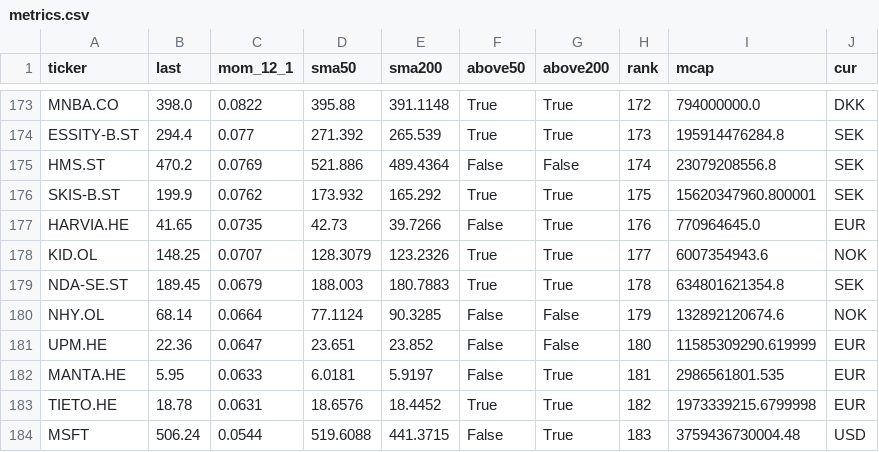
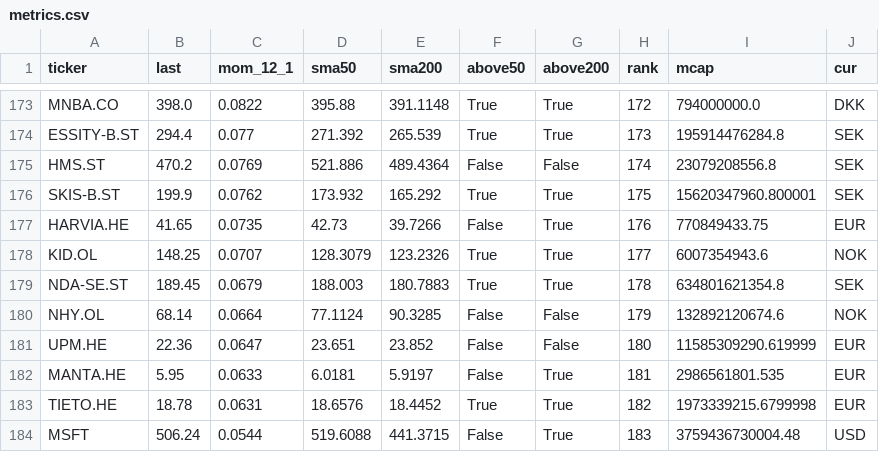
Before and after one commit to alekthehackerman/Nordiske-data, a CSV file: metrics.csv, drawn as a sheet; only a part is shown, gaps mark what is left out; the diff covers the shown part only.

```diff
--- a/metrics.csv
+++ b/metrics.csv
@@ -176,3 +176,3 @@ HMS.ST,470.2,0.0769,521.886,489.4364,False,False,174,23079208556.8,SEK
 SKIS-B.ST,199.9,0.0762,173.932,165.292,True,True,175,15620347960.800001,SEK
-HARVIA.HE,41.65,0.0735,42.73,39.7266,False,True,176,770964645.0,EUR
+HARVIA.HE,41.65,0.0735,42.73,39.7266,False,True,176,770849433.75,EUR
 KID.OL,148.25,0.0707,128.3079,123.2326,True,True,177,6007354943.6,NOK
```
Also changed, not shown: 6 edited cells elsewhere in this file, status.csv, 2 other files.
